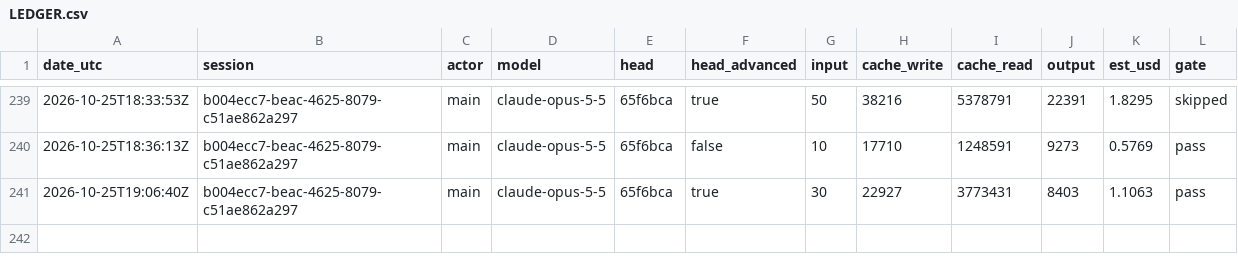
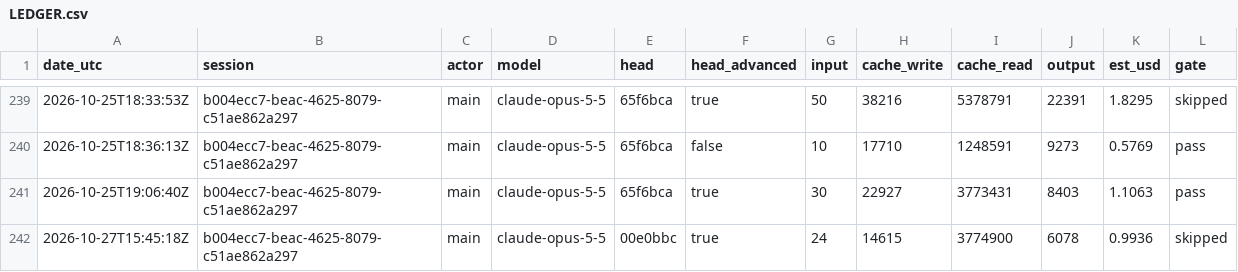
Before and after one commit to PhilipThomas6w/vlms, a CSV file: docs/harness/LEDGER.csv, drawn as a sheet; only a part is shown, gaps mark what is left out; the diff names each change by its address in the sheet, - before the commit and + after, or states it on an @@ line.

```diff
--- a/docs/harness/LEDGER.csv
+++ b/docs/harness/LEDGER.csv
+row 242: 2026-10-27T15:45:18Z | b004ecc7-beac-4625-8079-c51ae862a297 | main | claude-opus-5-5 | 00e0bbc | true | 24 | 14615 | 3774900 | 6078 | 0.9936 | skipped
```
Also changed, not shown: 3 other files.
